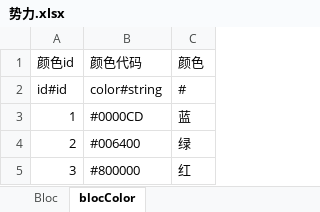
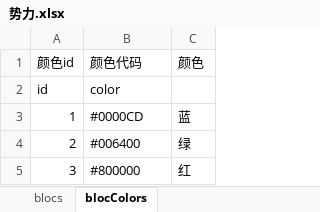
Before and after one commit to brand6/History-Sim, an Excel workbook: Config/excel/势力.xlsx, sheet blocColors, drawn as a sheet; values as stored, in another font and other column widths than the file's, no borders; removed rows and columns are numbered as before the commit, all else as after; the diff names each change by its address in the sheet, - before the commit and + after, or states it on an @@ line.

```diff
--- a/Config/excel/势力.xlsx (sheet blocColors)
+++ b/Config/excel/势力.xlsx (sheet blocColors)
-sheet tab: Bloc
+sheet tab: blocs
-sheet tab: blocColor
+sheet tab: blocColors
-row 2: id#id | color#string | #
+row 2: id | color
```
Also changed, not shown: sheet blocs, Config/excel/军团.xlsx, Config/excel/角色.xlsx, 48 other files.
